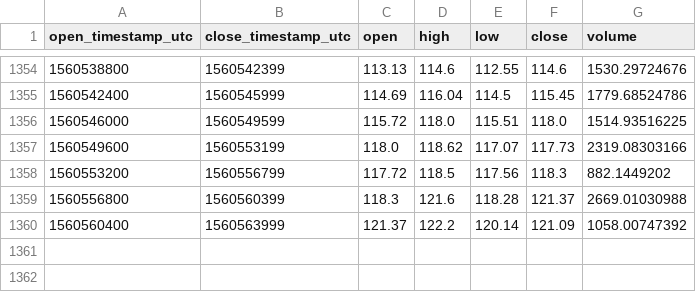
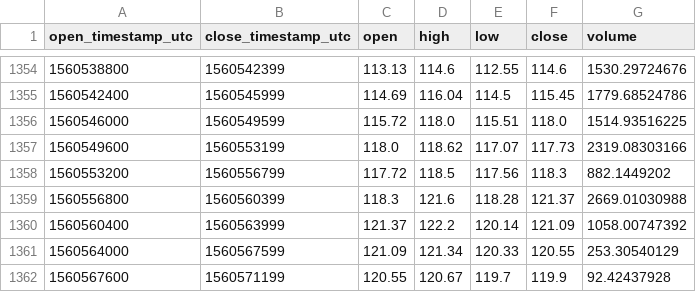
Before and after one commit to cryptobigbro/coinbasepro-LTC-EUR, a CSV file: coinbasepro-LTC-EUR-1h.csv, drawn as a sheet; only a part is shown, gaps mark what is left out.

Commit message:
Update OHLCV data.

```diff
--- a/coinbasepro-LTC-EUR-1h.csv
+++ b/coinbasepro-LTC-EUR-1h.csv
@@ -1360 +1360,3 @@ open_timestamp_utc,close_timestamp_utc,open,high,low,close,volume
 1560560400,1560563999,121.37,122.2,120.14,121.09,1058.00747392
+1560564000,1560567599,121.09,121.34,120.33,120.55,253.30540129
+1560567600,1560571199,120.55,120.67,119.7,119.9,92.42437928
```
Also changed, not shown: 1 other file.
